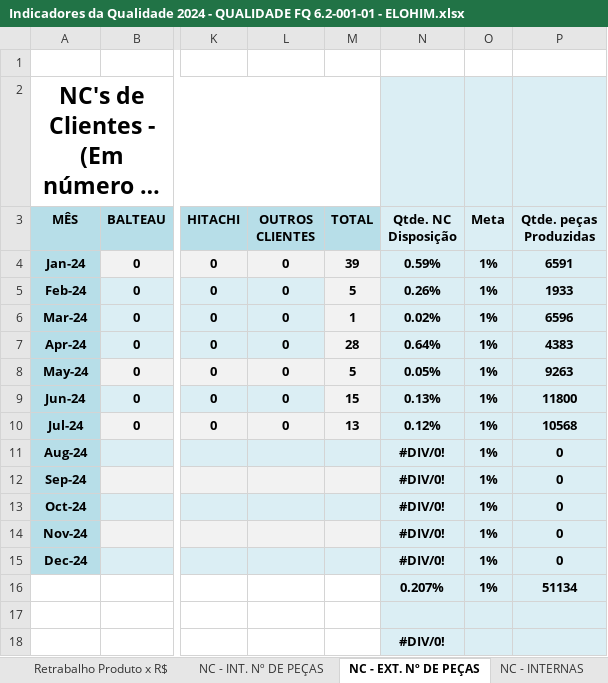
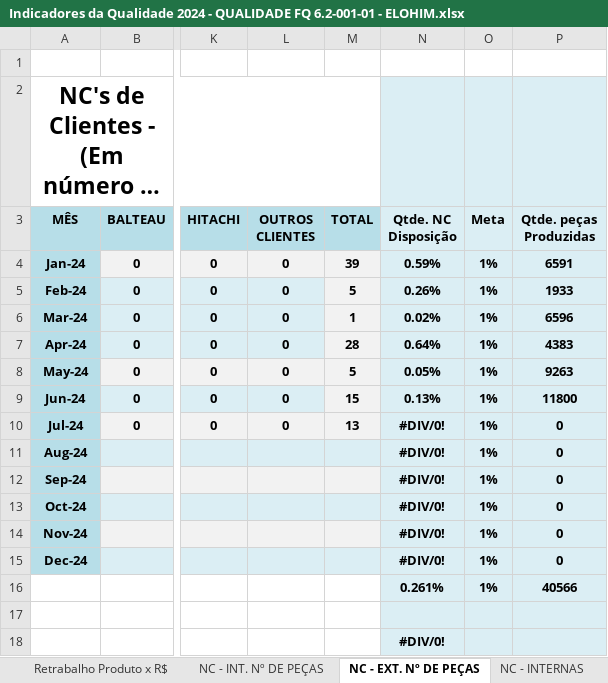
Before and after one commit to MatheusRiosBarcelos/Indicadores, an Excel workbook: Indicadores da Qualidade 2024 - QUALIDADE FQ 6.2-001-01 - ELOHIM.xlsx, sheet NC - EXT. Nº DE PEÇAS, drawn as a sheet; only a part is shown, gaps mark what is left out; long unchanged cells end in …; values as stored, in another font and other column widths than the file's, no borders; charts and pictures not drawn; the diff names each change by its address in the sheet, - before the commit and + after, or states it on an @@ line.

```diff
--- a/Indicadores da Qualidade 2024 - QUALIDADE FQ 6.2-001-01 - ELOHIM.xlsx (sheet NC - EXT. Nº DE PEÇAS)
+++ b/Indicadores da Qualidade 2024 - QUALIDADE FQ 6.2-001-01 - ELOHIM.xlsx (sheet NC - EXT. Nº DE PEÇAS)
-N10 (Qtde. NC Disposição): 0.12%
+N10 (Qtde. NC Disposição): #DIV/0!
-P10 (Qtde. peças Produzidas): 10568
+P10 (Qtde. peças Produzidas): 0
-N16 (Qtde. NC Disposição): 0.207%
+N16 (Qtde. NC Disposição): 0.261%
-P16 (Qtde. peças Produzidas): 51134
+P16 (Qtde. peças Produzidas): 40566
```
Also changed, not shown: sheet NC - INT. Nº DE PEÇAS, sheet DADOS, sheet Retrabalho Produto x R$, sheet Refugo Produto x R$, charts or pictures.
